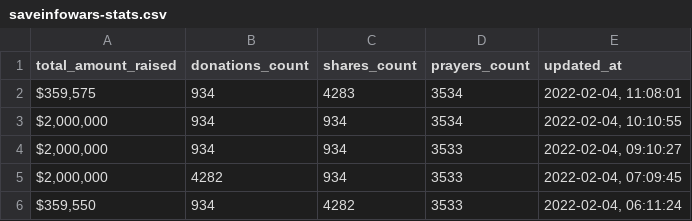
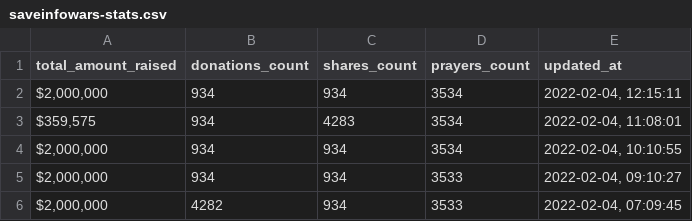
Before and after one commit to Egarok/SaveInfoWarsScraper, a CSV file: data/saveinfowars-stats.csv, drawn as a sheet; only a part is shown; the shorter side is filled out with more unchanged rows; the diff names each change by its address in the sheet, - before the commit and + after, or states it on an @@ line.

Commit message:
Latest SaveInfoWars stats data: Fri Feb  4 12:15:11 UTC 2022

```diff
--- a/data/saveinfowars-stats.csv
+++ b/data/saveinfowars-stats.csv
+row 2: $2,000,000 | 934 | 934 | 3534 | 2022-02-04, 12:15:11
```
